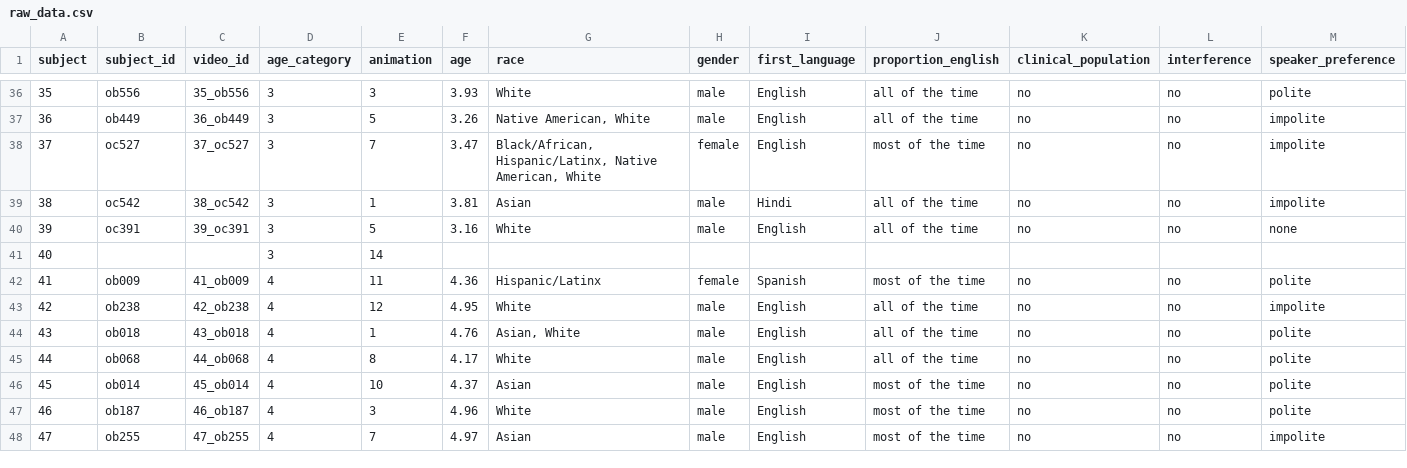
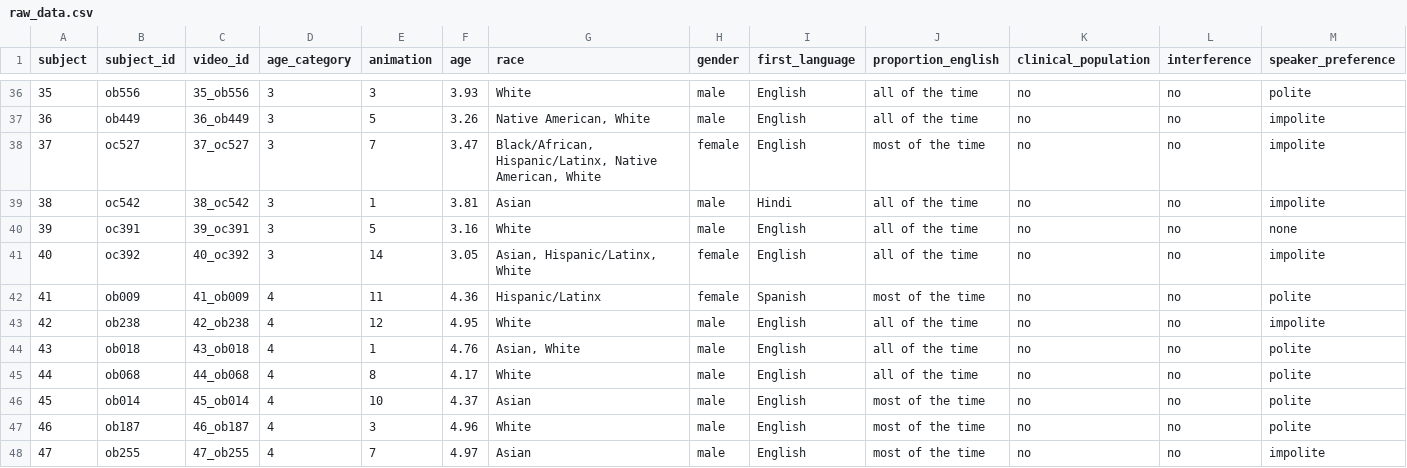
Before and after one commit to HannahEveMarshall/preferring_politeness, a CSV file: data/raw_data.csv, drawn as a sheet; only a part is shown, gaps mark what is left out; removed rows and columns are numbered as before the commit, all else as after; rows hold the shown columns only; the diff names each change by its address in the sheet, - before the commit and + after, or states it on an @@ line.

Commit message:
downloaded data with final participant

```diff
--- a/data/raw_data.csv
+++ b/data/raw_data.csv
-row 41: 40 |  |  | 3 | 14
+row 41: 40 | oc392 | 40_oc392 | 3 | 14 | 3.05 | Asian, Hispanic/Latinx, White | female | English | all of the time | no | no | impolite
```
